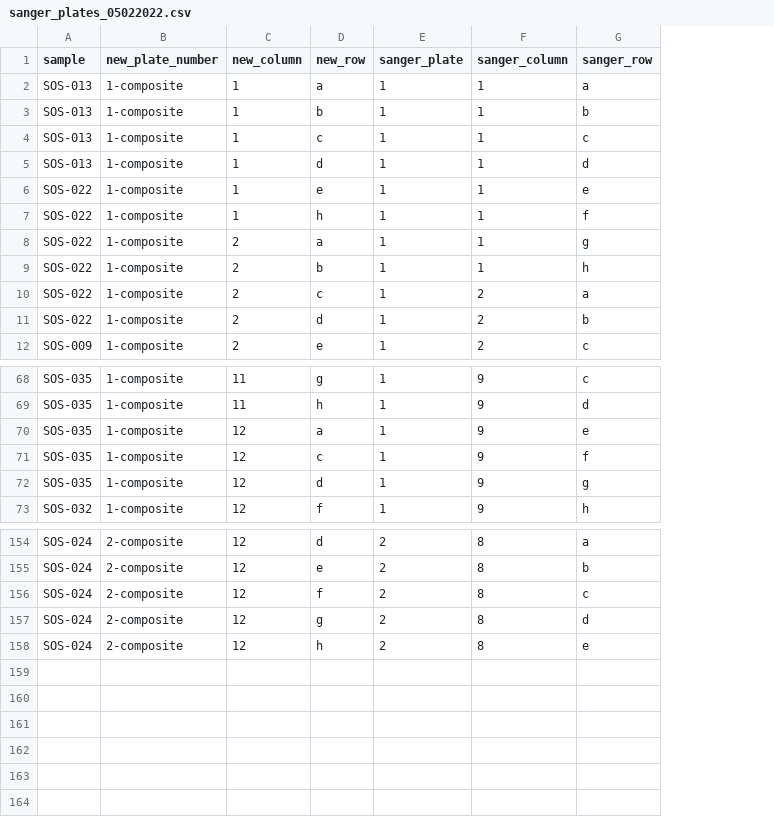
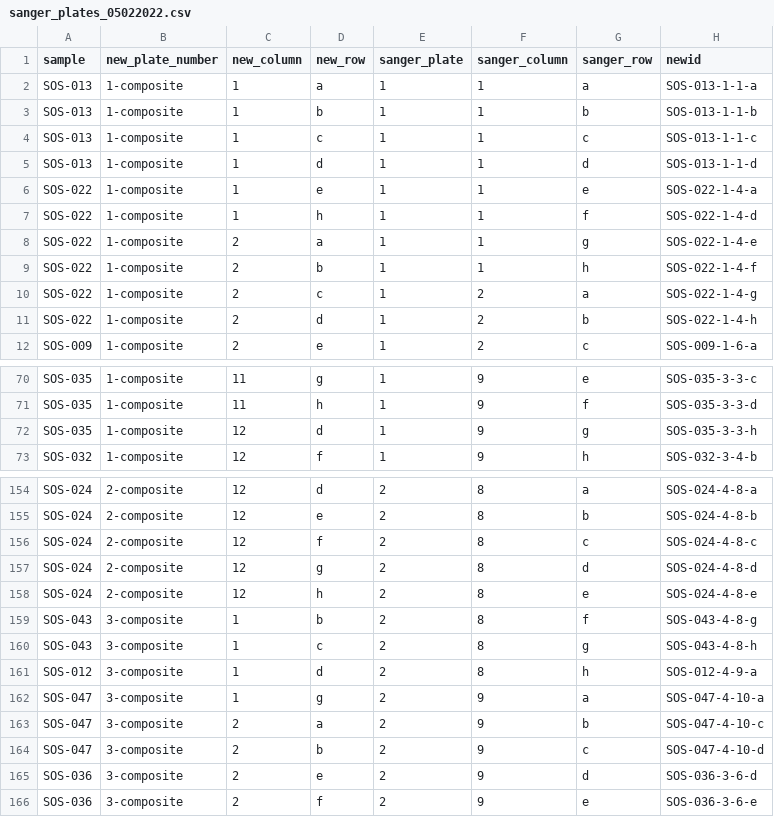
Before and after one commit to gaberunte/sos, a CSV file: data/sanger_plates_05022022.csv, drawn as a sheet; only a part is shown, gaps mark what is left out; removed rows and columns are numbered as before the commit, all else as after; the diff covers the shown part only; the diff names each change by its address in the sheet, - before the commit and + after, or states it on an @@ line.

```diff
--- a/data/sanger_plates_05022022.csv
+++ b/data/sanger_plates_05022022.csv
+column H (newid), rows 2-12: SOS-013-1-1-a | SOS-013-1-1-b | SOS-013-1-1-c | SOS-013-1-1-d | SOS-022-1-4-a | SOS-022-1-4-d | SOS-022-1-4-e | SOS-022-1-4-f | SOS-022-1-4-g | SOS-022-1-4-h | SOS-009-1-6-a; rows 70-73: SOS-035-3-3-c | SOS-035-3-3-d | SOS-035-3-3-h | SOS-032-3-4-b; rows 154-158: SOS-024-4-8-a | SOS-024-4-8-b | SOS-024-4-8-c | SOS-024-4-8-d | SOS-024-4-8-e
-G70 (sanger_row): c
+G70 (sanger_row): e
-G71 (sanger_row): d
+G71 (sanger_row): f
-row 70: SOS-035 | 1-composite | 12 | a | 1 | 9 | e
-row 71: SOS-035 | 1-composite | 12 | c | 1 | 9 | f
+row 159: SOS-043 | 3-composite | 1 | b | 2 | 8 | f | SOS-043-4-8-g
+row 160: SOS-043 | 3-composite | 1 | c | 2 | 8 | g | SOS-043-4-8-h
+row 161: SOS-012 | 3-composite | 1 | d | 2 | 8 | h | SOS-012-4-9-a
+row 162: SOS-047 | 3-composite | 1 | g | 2 | 9 | a | SOS-047-4-10-a
+row 163: SOS-047 | 3-composite | 2 | a | 2 | 9 | b | SOS-047-4-10-c
+row 164: SOS-047 | 3-composite | 2 | b | 2 | 9 | c | SOS-047-4-10-d
+row 165: SOS-036 | 3-composite | 2 | e | 2 | 9 | d | SOS-036-3-6-d
+row 166: SOS-036 | 3-composite | 2 | f | 2 | 9 | e | SOS-036-3-6-e
```
Also changed, not shown: 3 added rows, 1 removed row and 28 edited cells elsewhere in this file, 5 other files.
